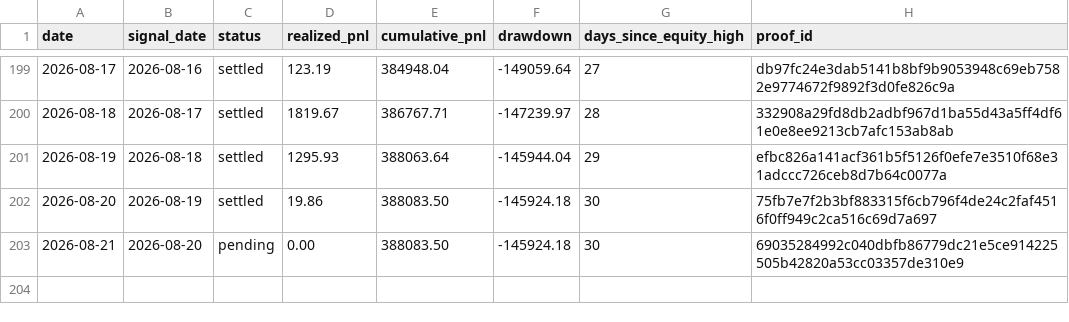
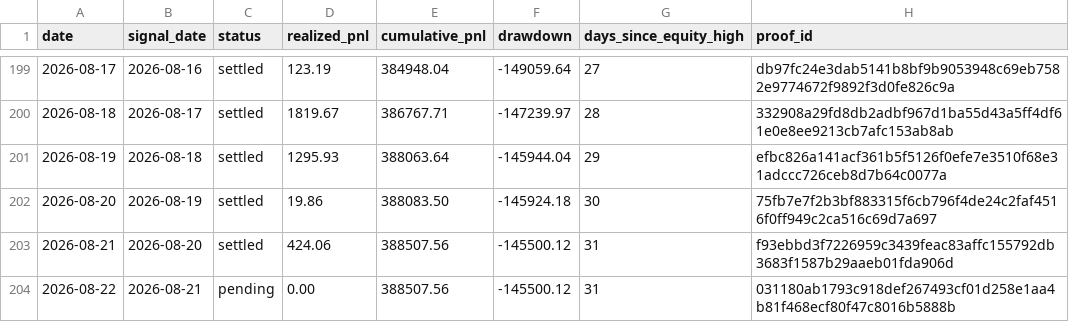
Before and after one commit to jameskim247/ptp-track-record, a CSV file: data/daily.csv, drawn as a sheet; only a part is shown, gaps mark what is left out.

```diff
--- a/data/daily.csv
+++ b/data/daily.csv
@@ -202,2 +202,3 @@ date,signal_date,status,realized_pnl,cumulative_pnl,drawdown,days_since_equity_h
 2026-08-20,2026-08-19,settled,19.86,388083.50,-145924.18,30,75fb7e7f2b3bf883315f6cb796f4de24c2faf4516f0ff949c2ca516c69d7a697
-2026-08-21,2026-08-20,pending,0.00,388083.50,-145924.18,30,69035284992c040dbfb86779dc21e5ce914225505b42820a53cc03357de310e9
+2026-08-21,2026-08-20,settled,424.06,388507.56,-145500.12,31,f93ebbd3f7226959c3439feac83affc155792db3683f1587b29aaeb01fda906d
+2026-08-22,2026-08-21,pending,0.00,388507.56,-145500.12,31,031180ab1793c918def267493cf01d258e1aa4b81f468ecf80f47c8016b5888b
```
Also changed, not shown: data/monthly.csv, data/summary.csv, 5 other files.
